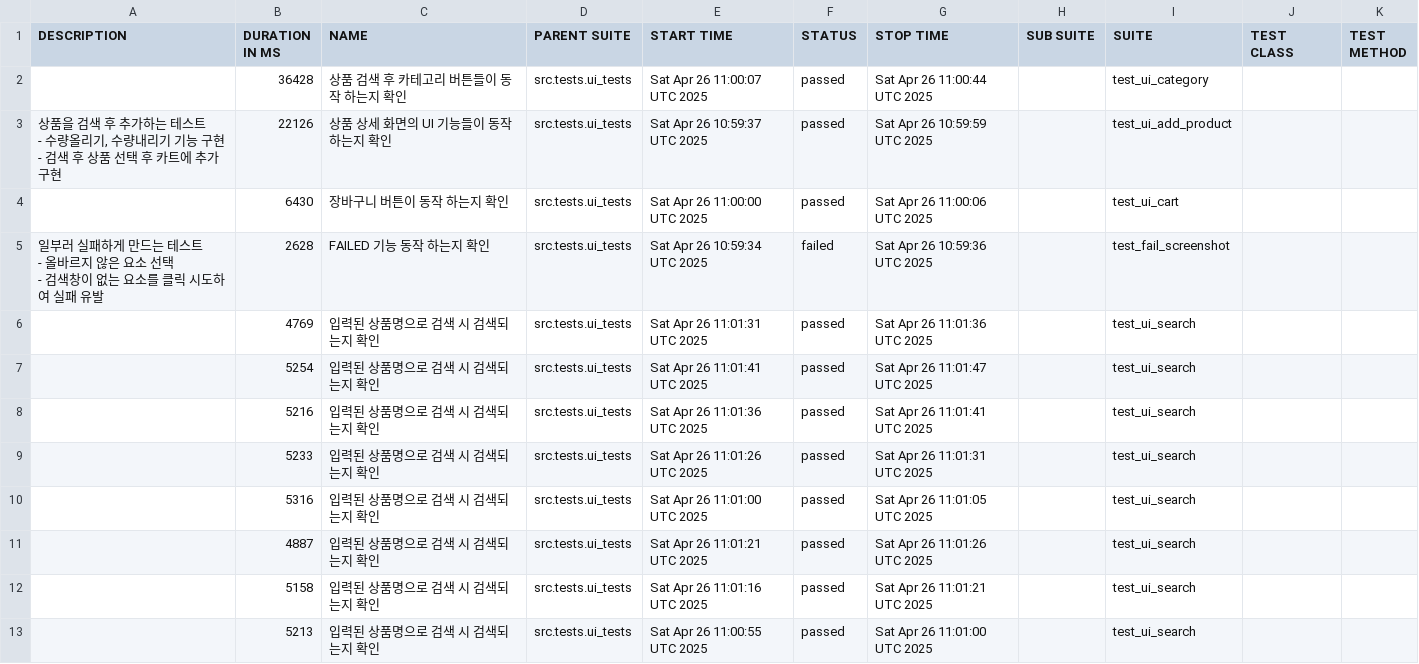
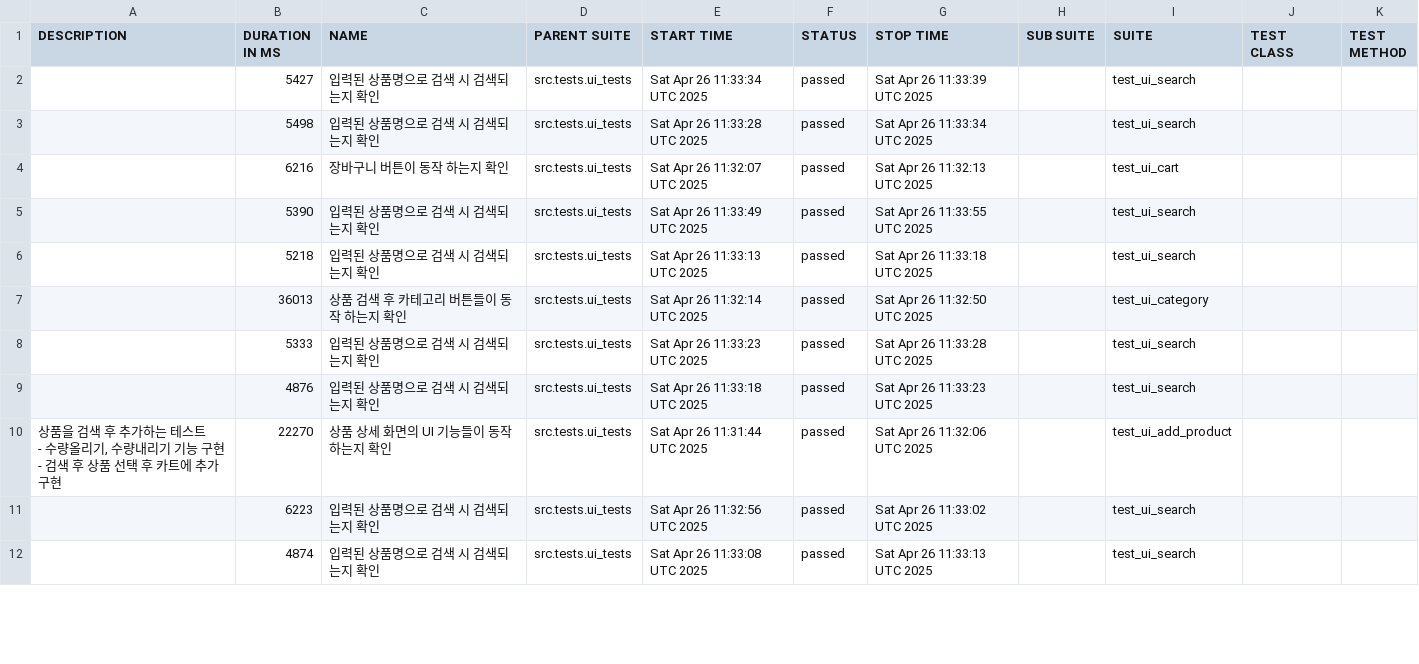
Before and after one commit to yoplekiller/QATEST, a CSV file: allure-report/data/suites.csv, drawn as a sheet; only a part is shown; the diff covers the shown part only.

```diff
--- a/allure-report/data/suites.csv
+++ b/allure-report/data/suites.csv
@@ -1,21 +1,16 @@
 "DESCRIPTION","DURATION IN MS","NAME","PARENT SUITE","START TIME","STATUS","STOP TIME","SUB SUITE","SUITE","TEST CLASS","TEST METHOD"
-"","36428","상품 검색 후 카테고리 버튼들이 동작 하는지 확인","src.tests.ui_tests","Sat Apr 26 11:00:07 UTC 2025","passed","Sat Apr 26 11:00:44 UTC 2025","","test_ui_category","",""
-"
-       상품을 검색 후 추가하는 테스트
-       - 수량올리기, 수량내리기 기능 구현
-       - 검색 후 상품 선택 후 카트에 추가 구현
-       ","22126","상품 상세 화면의 UI 기능들이 동작 하는지 확인","src.tests.ui_tests","Sat Apr 26 10:59:37 UTC 2025","passed","Sat Apr 26 10:59:59 UTC 2025","","test_ui_add_product","",""
-"","6430","장바구니 버튼이 동작 하는지 확인","src.tests.ui_tests","Sat Apr 26 11:00:00 UTC 2025","passed","Sat Apr 26 11:00:06 UTC 2025","","test_ui_cart","",""
-"
-    일부러 실패하게 만드는 테스트
-    - 올바르지 않은 요소 선택
-    - 검색창이 없는 요소를 클릭 시도하여 실패 유발
-    ","2628","FAILED 기능 동작 하는지 확인","src.tests.ui_tests","Sat Apr 26 10:59:34 UTC 2025","failed","Sat Apr 26 10:59:36 UTC 2025","","test_fail_screenshot","",""
-"","4769","입력된 상품명으로 검색 시 검색되는지 확인","src.tests.ui_tests","Sat Apr 26 11:01:31 UTC 2025","passed","Sat Apr 26 11:01:36 UTC 2025","","test_ui_search","",""
-"","5254","입력된 상품명으로 검색 시 검색되는지 확인","src.tests.ui_tests","Sat Apr 26 11:01:41 UTC 2025","passed","Sat Apr 26 11:01:47 UTC 2025","","test_ui_search","",""
-"","5216","입력된 상품명으로 검색 시 검색되는지 확인","src.tests.ui_tests","Sat Apr 26 11:01:36 UTC 2025","passed","Sat Apr 26 11:01:41 UTC 2025","","test_ui_search","",""
-"","5233","입력된 상품명으로 검색 시 검색되는지 확인","src.tests.ui_tests","Sat Apr 26 11:01:26 UTC 2025","passed","Sat Apr 26 11:01:31 UTC 2025","","test_ui_search","",""
-"","5316","입력된 상품명으로 검색 시 검색되는지 확인","src.tests.ui_tests","Sat Apr 26 11:01:00 UTC 2025","passed","Sat Apr 26 11:01:05 UTC 2025","","test_ui_search","",""
-"","4887","입력된 상품명으로 검색 시 검색되는지 확인","src.tests.ui_tests","Sat Apr 26 11:01:21 UTC 2025","passed","Sat Apr 26 11:01:26 UTC 2025","","test_ui_search","",""
-"","5158","입력된 상품명으로 검색 시 검색되는지 확인","src.tests.ui_tests","Sat Apr 26 11:01:16 UTC 2025","passed","Sat Apr 26 11:01:21 UTC 2025","","test_ui_search","",""
-"","5213","입력된 상품명으로 검색 시 검색되는지 확인","src.tests.ui_tests","Sat Apr 26 11:00:55 UTC 2025","passed","Sat Apr 26 11:01:00 UTC 2025","","test_ui_search","",""
+"","5427","입력된 상품명으로 검색 시 검색되는지 확인","src.tests.ui_tests","Sat Apr 26 11:33:34 UTC 2025","passed","Sat Apr 26 11:33:39 UTC 2025","","test_ui_search","",""
+"","5498","입력된 상품명으로 검색 시 검색되는지 확인","src.tests.ui_tests","Sat Apr 26 11:33:28 UTC 2025","passed","Sat Apr 26 11:33:34 UTC 2025","","test_ui_search","",""
+"","6216","장바구니 버튼이 동작 하는지 확인","src.tests.ui_tests","Sat Apr 26 11:32:07 UTC 2025","passed","Sat Apr 26 11:32:13 UTC 2025","","test_ui_cart","",""
+"","5390","입력된 상품명으로 검색 시 검색되는지 확인","src.tests.ui_tests","Sat Apr 26 11:33:49 UTC 2025","passed","Sat Apr 26 11:33:55 UTC 2025","","test_ui_search","",""
+"","5218","입력된 상품명으로 검색 시 검색되는지 확인","src.tests.ui_tests","Sat Apr 26 11:33:13 UTC 2025","passed","Sat Apr 26 11:33:18 UTC 2025","","test_ui_search","",""
+"","36013","상품 검색 후 카테고리 버튼들이 동작 하는지 확인","src.tests.ui_tests","Sat Apr 26 11:32:14 UTC 2025","passed","Sat Apr 26 11:32:50 UTC 2025","","test_ui_category","",""
+"","5333","입력된 상품명으로 검색 시 검색되는지 확인","src.tests.ui_tests","Sat Apr 26 11:33:23 UTC 2025","passed","Sat Apr 26 11:33:28 UTC 2025","","test_ui_search","",""
+"","4876","입력된 상품명으로 검색 시 검색되는지 확인","src.tests.ui_tests","Sat Apr 26 11:33:18 UTC 2025","passed","Sat Apr 26 11:33:23 UTC 2025","","test_ui_search","",""
+"
+       상품을 검색 후 추가하는 테스트
+       - 수량올리기, 수량내리기 기능 구현
+       - 검색 후 상품 선택 후 카트에 추가 구현
+       ","22270","상품 상세 화면의 UI 기능들이 동작 하는지 확인","src.tests.ui_tests","Sat Apr 26 11:31:44 UTC 2025","passed","Sat Apr 26 11:32:06 UTC 2025","","test_ui_add_product","",""
+"","6223","입력된 상품명으로 검색 시 검색되는지 확인","src.tests.ui_tests","Sat Apr 26 11:32:56 UTC 2025","passed","Sat Apr 26 11:33:02 UTC 2025","","test_ui_search","",""
+"","4874","입력된 상품명으로 검색 시 검색되는지 확인","src.tests.ui_tests","Sat Apr 26 11:33:08 UTC 2025","passed","Sat Apr 26 11:33:13 UTC 2025","","test_ui_search","",""
```
Also changed, not shown: 2 added rows, 1 removed row and 9 edited cells elsewhere in this file, allure-report/data/behaviors.csv, 54 other files.
